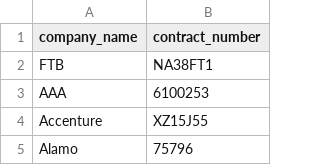
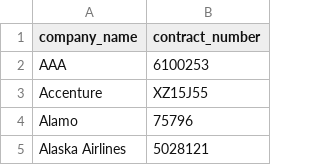
Before and after one commit to jnjustice/national-cars-bot, a CSV file: codes.csv, drawn as a sheet; only a part is shown; the shorter side is filled out with more unchanged rows; the diff names each change by its address in the sheet, - before the commit and + after, or states it on an @@ line.

Commit message:
Updated codes

```diff
--- a/codes.csv
+++ b/codes.csv
-row 2: FTB | NA38FT1
```
